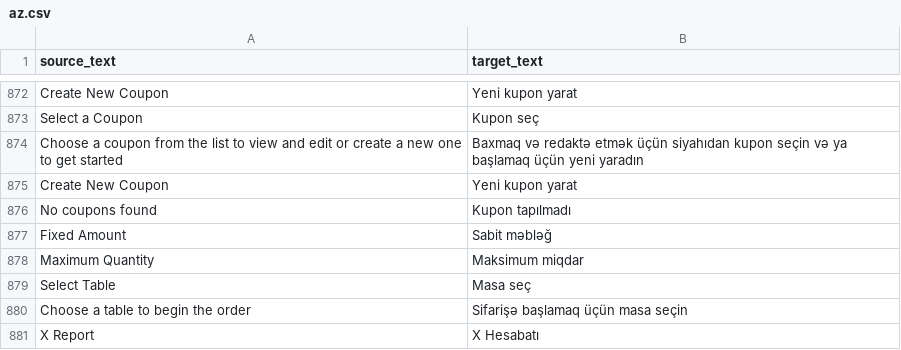
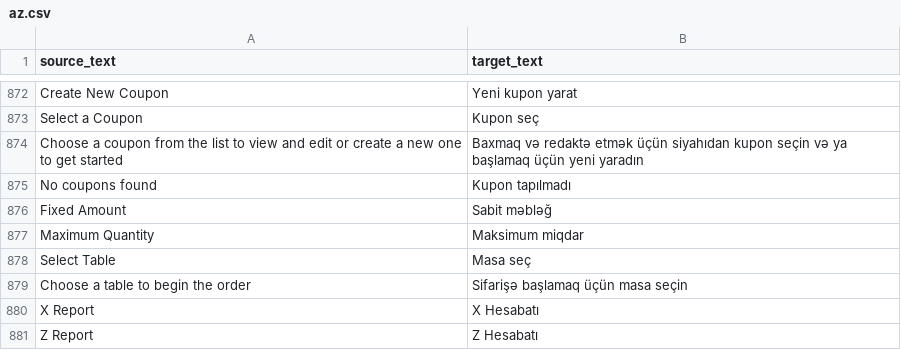
Before and after one commit to hemidirasim/POSNext, a CSV file: pos_next/translations/az.csv, drawn as a sheet; only a part is shown, gaps mark what is left out; the shorter side is filled out with more unchanged rows; the diff names each change by its address in the sheet, - before the commit and + after, or states it on an @@ line.

Commit message:
fix(i18n): remove duplicate translations from az.csv
Clean up duplicate entries:
- Invoice Management appeared twice
- All, Partially Paid, Unpaid, Overdue appeared twice
- Keep unique translations only

```diff
--- a/pos_next/translations/az.csv
+++ b/pos_next/translations/az.csv
-row 875: Create New Coupon | Yeni kupon yarat
```
